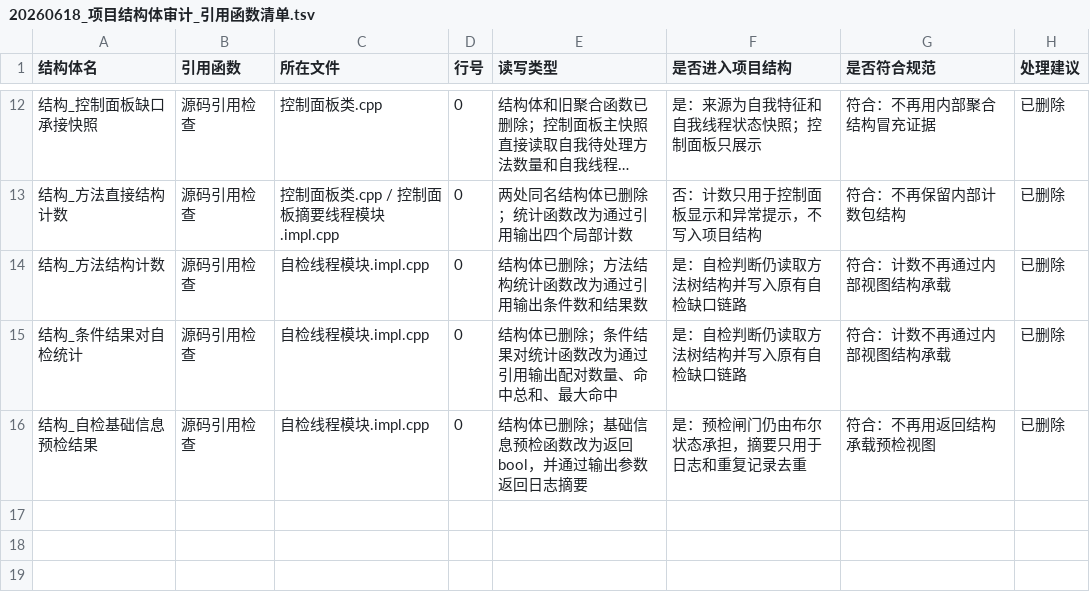
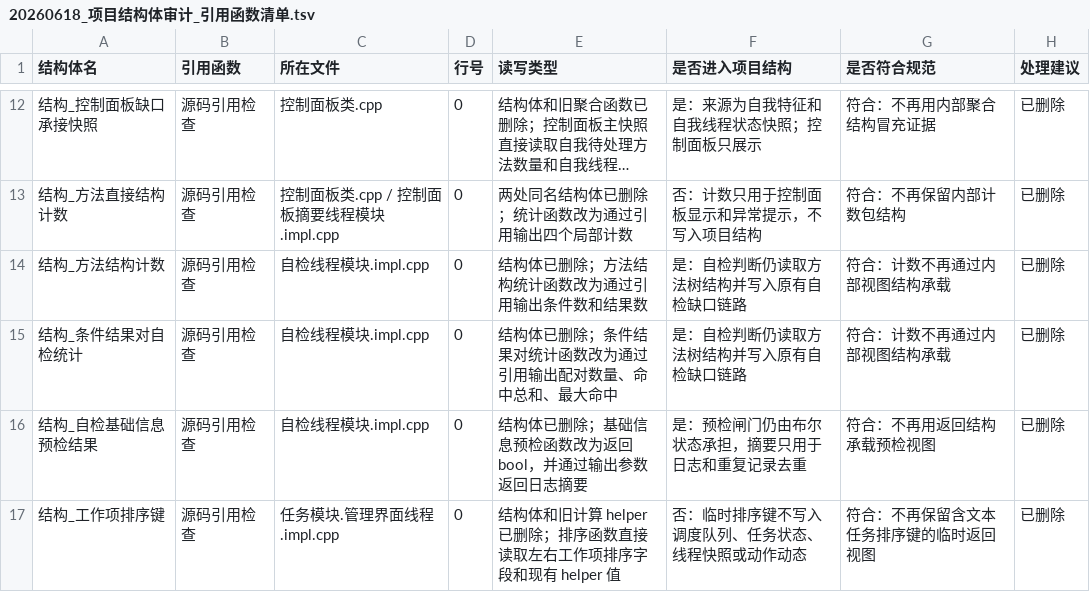
Before and after one commit to chunhaizh-cyber/Birthplace-of-digital-civilization, a TSV file: 实施记录/20260618_项目结构体审计_引用函数清单.tsv, drawn as a sheet; only a part is shown, gaps mark what is left out; long unchanged cells end in ….

```diff
--- a/实施记录/20260618_项目结构体审计_引用函数清单.tsv
+++ b/实施记录/20260618_项目结构体审计_引用函数清单.tsv
@@ -16 +16,2 @@
 结构_自检基础信息预检结果	源码引用检查	自检线程模块.impl.cpp	0	结构体已删除；基础信息预检函数改为返回 bool，并通过输出参数返回日志摘要	是：预检闸门仍由布尔状态承担，摘要只用于日志和重复记录去重	符合：不再用返回结构承载预检视图	已删除
+结构_工作项排序键	源码引用检查	任务模块.管理界面线程.impl.cpp	0	结构体和旧计算 helper 已删除；排序函数直接读取左右工作项排序字段和现有 helper 值	否：临时排序键不写入调度队列、任务状态、线程快照或动作动态	符合：不再保留含文本任务排序键的临时返回视图	已删除
```
Also changed, not shown: 实施记录/20260618_项目结构体审计_结构体清单.tsv, 5 other files.
